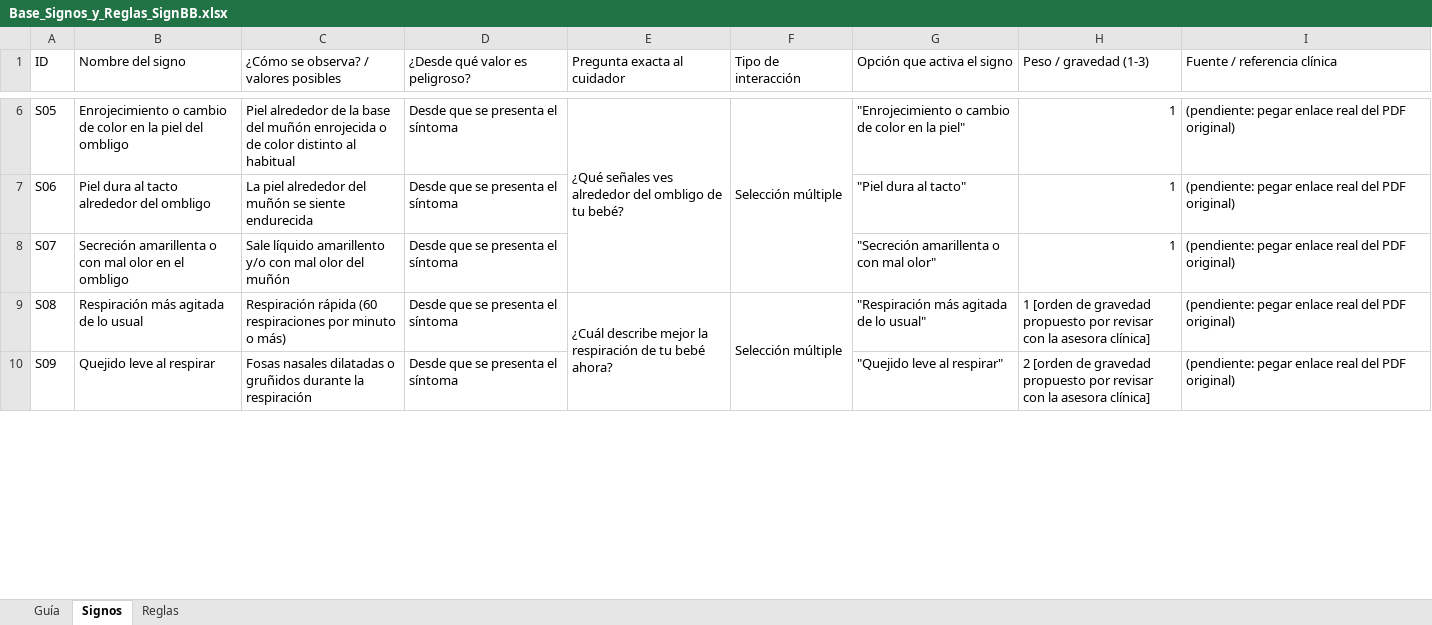
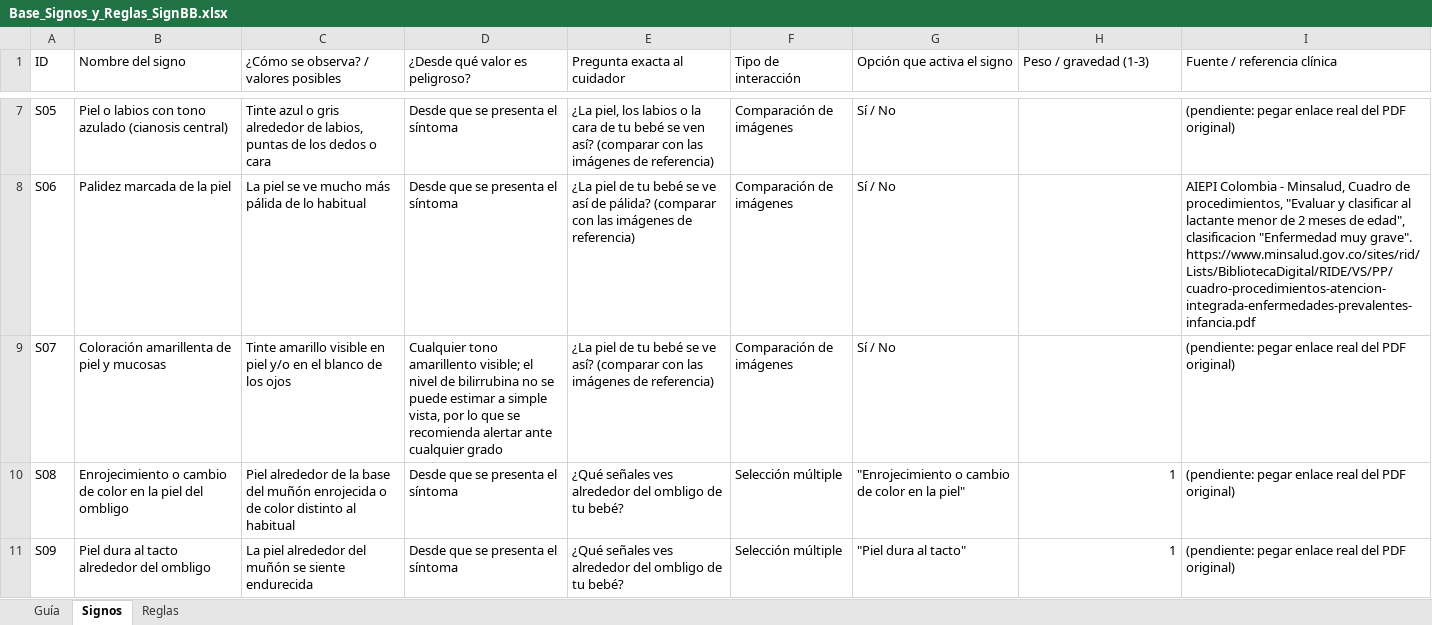
Before and after one commit to Proyecto-Grado-SignBB/signbb-backend, an Excel workbook: Claude outputs/Base_Signos_y_Reglas_SignBB.xlsx, sheet Signos, drawn as a sheet; only a part is shown, gaps mark what is left out; values as stored, in another font and other column widths than the file's, no cell formats; removed rows and columns are numbered as before the commit, all else as after; the diff covers the shown part only; the diff names each change by its address in the sheet, - before the commit and + after, or states it on an @@ line.

```diff
--- a/Claude outputs/Base_Signos_y_Reglas_SignBB.xlsx (sheet Signos)
+++ b/Claude outputs/Base_Signos_y_Reglas_SignBB.xlsx (sheet Signos)
-B7 (Nombre del signo): Enrojecimiento o cambio de color en la piel del ombligo
+B7 (Nombre del signo): Piel o labios con tono azulado (cianosis central)
-C7: Piel alrededor de la base del muñón enrojecida o de color distinto al habitual
+C7: Tinte azul o gris alrededor de labios, puntas de los dedos o cara
-E7 (Pregunta exacta al cuidador): ¿Qué señales ves alrededor del ombligo de tu bebé?
+E7 (Pregunta exacta al cuidador): ¿La piel, los labios o la cara de tu bebé se ven así? (comparar con las imágenes de referencia)
-E6:E8 merged
-F7 (Tipo de interacción): Selección múltiple
+F7 (Tipo de interacción): Comparación de imágenes
-F6:F8 merged
-G7 (Opción que activa el signo): "Enrojecimiento o cambio de color en la piel"
+G7 (Opción que activa el signo): Sí / No
-H7:H9 (Peso / gravedad (1-3)): 1
+H7:H9 (Peso / gravedad (1-3)): (empty)
-B8 (Nombre del signo): Piel dura al tacto alrededor del ombligo
+B8 (Nombre del signo): Palidez marcada de la piel
-C8: La piel alrededor del muñón se siente endurecida
+C8: La piel se ve mucho más pálida de lo habitual
-E8 (Pregunta exacta al cuidador): (empty)
+E8 (Pregunta exacta al cuidador): ¿La piel de tu bebé se ve así de pálida? (comparar con las imágenes de referencia)
-F8:F9 (Tipo de interacción): (empty)
+F8:F9 (Tipo de interacción): Comparación de imágenes
-G8 (Opción que activa el signo): "Piel dura al tacto"
+G8 (Opción que activa el signo): Sí / No
-I8 (Fuente / referencia clínica): (pendiente: pegar enlace real del PDF original)
+I8 (Fuente / referencia clínica): AIEPI Colombia - Minsalud, Cuadro de procedimientos, "Evaluar y clasificar al lactante menor de 2 meses de edad", clasificacion "Enfermedad muy grave". https://www.minsalud.gov.co/sites/rid/Lists/BibliotecaDigital/RIDE/VS/PP/cuadro-procedimientos-atencion-integrada-enfermedades-prevalentes-infancia.pdf
-B9 (Nombre del signo): Secreción amarillenta o con mal olor en el ombligo
+B9 (Nombre del signo): Coloración amarillenta de piel y mucosas
-C9: Sale líquido amarillento y/o con mal olor del muñón
+C9: Tinte amarillo visible en piel y/o en el blanco de los ojos
-D9 (¿Desde qué valor es peligroso?): Desde que se presenta el síntoma
+D9 (¿Desde qué valor es peligroso?): Cualquier tono amarillento visible; el nivel de bilirrubina no se puede estimar a simple vista, por lo que se recomienda alertar ante cualquier grado
-E9 (Pregunta exacta al cuidador): (empty)
+E9 (Pregunta exacta al cuidador): ¿La piel de tu bebé se ve así? (comparar con las imágenes de referencia)
-G9 (Opción que activa el signo): "Secreción amarillenta o con mal olor"
+G9 (Opción que activa el signo): Sí / No
-B10 (Nombre del signo): Respiración más agitada de lo usual
+B10 (Nombre del signo): Enrojecimiento o cambio de color en la piel del ombligo
-C10: Respiración rápida (60 respiraciones por minuto o más)
+C10: Piel alrededor de la base del muñón enrojecida o de color distinto al habitual
-E10 (Pregunta exacta al cuidador): ¿Cuál describe mejor la respiración de tu bebé ahora?
+E10 (Pregunta exacta al cuidador): ¿Qué señales ves alrededor del ombligo de tu bebé?
-E9:E11 merged
-F9:F11 merged
-G10 (Opción que activa el signo): "Respiración más agitada de lo usual"
+G10 (Opción que activa el signo): "Enrojecimiento o cambio de color en la piel"
-H10 (Peso / gravedad (1-3)): 1 [orden de gravedad propuesto por revisar con la asesora clínica]
+H10 (Peso / gravedad (1-3)): 1
-B11 (Nombre del signo): Quejido leve al respirar
+B11 (Nombre del signo): Piel dura al tacto alrededor del ombligo
-C11: Fosas nasales dilatadas o gruñidos durante la respiración
+C11: La piel alrededor del muñón se siente endurecida
-E11 (Pregunta exacta al cuidador): (empty)
+E11 (Pregunta exacta al cuidador): ¿Qué señales ves alrededor del ombligo de tu bebé?
-F11 (Tipo de interacción): (empty)
+F11 (Tipo de interacción): Selección múltiple
-G11 (Opción que activa el signo): "Quejido leve al respirar"
+G11 (Opción que activa el signo): "Piel dura al tacto"
-H11 (Peso / gravedad (1-3)): 2 [orden de gravedad propuesto por revisar con la asesora clínica]
+H11 (Peso / gravedad (1-3)): 1
```
Also changed, not shown: 13 added rows, 145 edited cells and merged cells elsewhere in this sheet, sheet Reglas, sheet Guía, cell formats, 39 other files.
